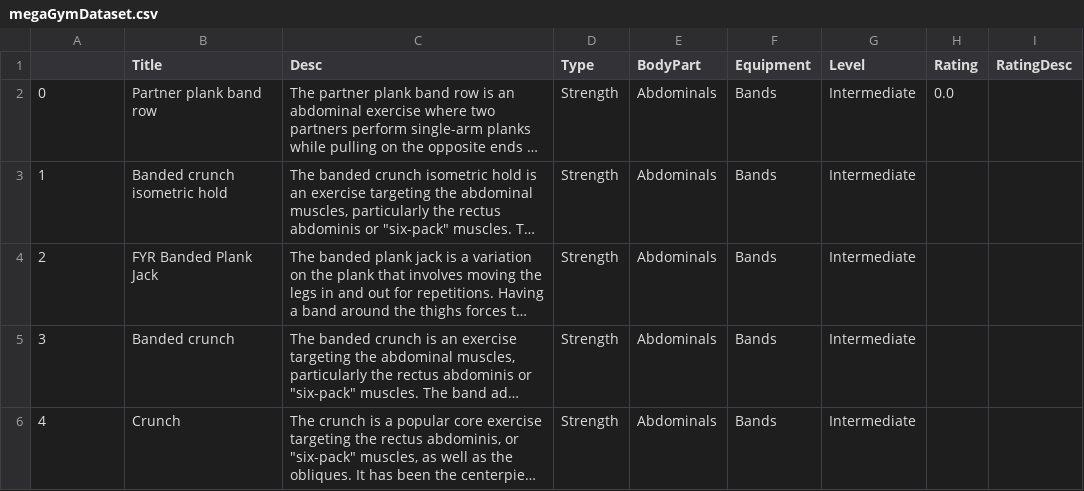
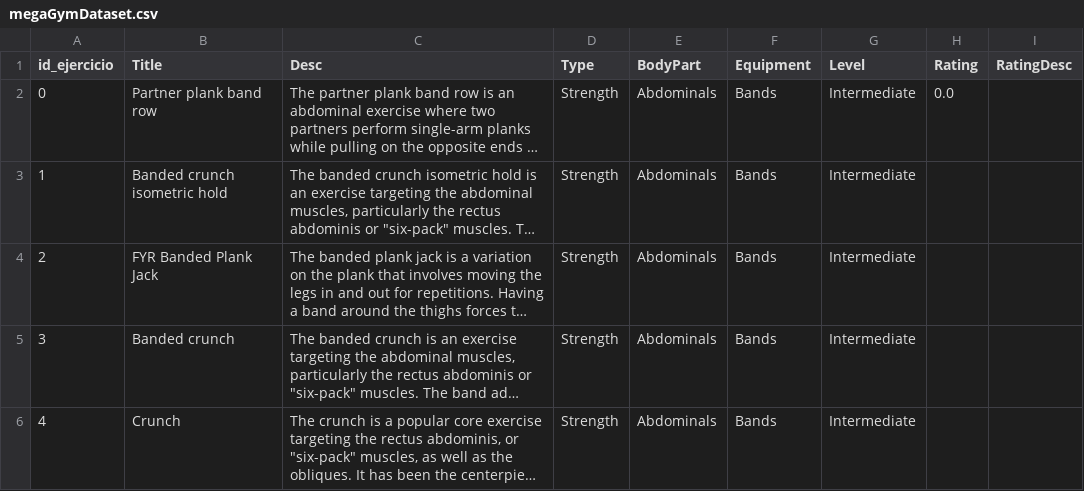
Before and after one commit to MarioAran/Quadcodex_Team_Back, a CSV file: Data/megaGymDataset.csv, drawn as a sheet; only a part is shown; long unchanged cells end in …; the diff names each change by its address in the sheet, - before the commit and + after, or states it on an @@ line.

```diff
--- a/Data/megaGymDataset.csv
+++ b/Data/megaGymDataset.csv
-A1: (empty)
+A1: id_ejercicio
```
Also changed, not shown: 5 other files.
